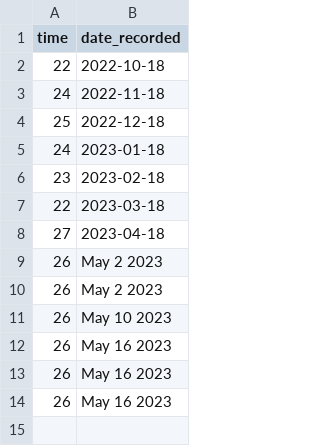
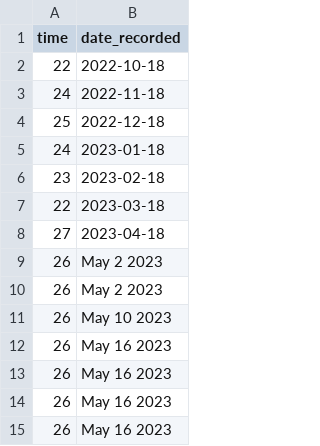
Before and after one commit to kellywaldro/processing-times, a CSV file: data/Skilled_workers_(Federal).csv, drawn as a sheet; the diff names each change by its address in the sheet, - before the commit and + after, or states it on an @@ line.

```diff
--- a/data/Skilled_workers_(Federal).csv
+++ b/data/Skilled_workers_(Federal).csv
+row 15: 26 | May 16 2023
```
Also changed, not shown: data/Quebec_Business_Class.csv, data/Self-employed_persons_(Federal).csv, 6 other files.
